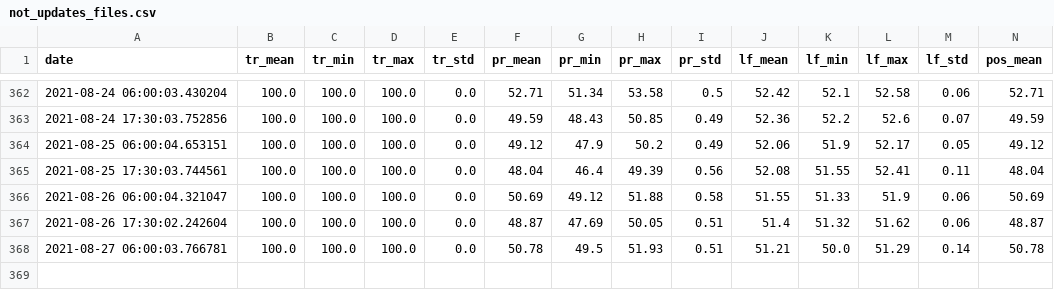
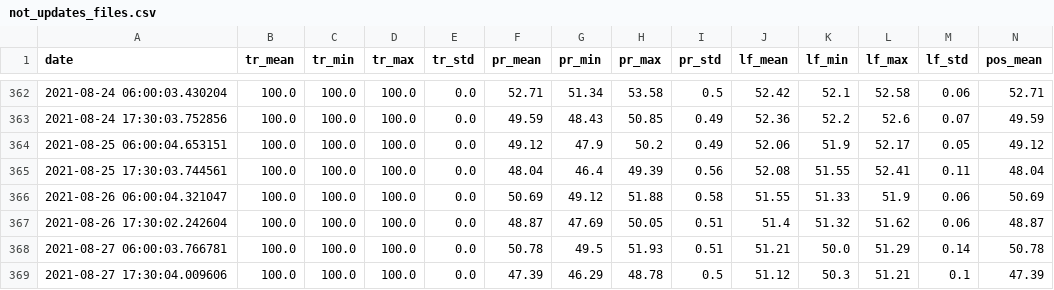
Before and after one commit to rusantsovsv/dashboard_rt, a CSV file: csv_dashboard/not_updates_files.csv, drawn as a sheet; only a part is shown, gaps mark what is left out; rows hold the shown columns only; the diff names each change by its address in the sheet, - before the commit and + after, or states it on an @@ line.

Commit message:
new csv

```diff
--- a/csv_dashboard/not_updates_files.csv
+++ b/csv_dashboard/not_updates_files.csv
+row 369: 2021-08-27 17:30:04.009606 | 100.0 | 100.0 | 100.0 | 0.0 | 47.39 | 46.29 | 48.78 | 0.5 | 51.12 | 50.3 | 51.21 | 0.1 | 47.39
```
